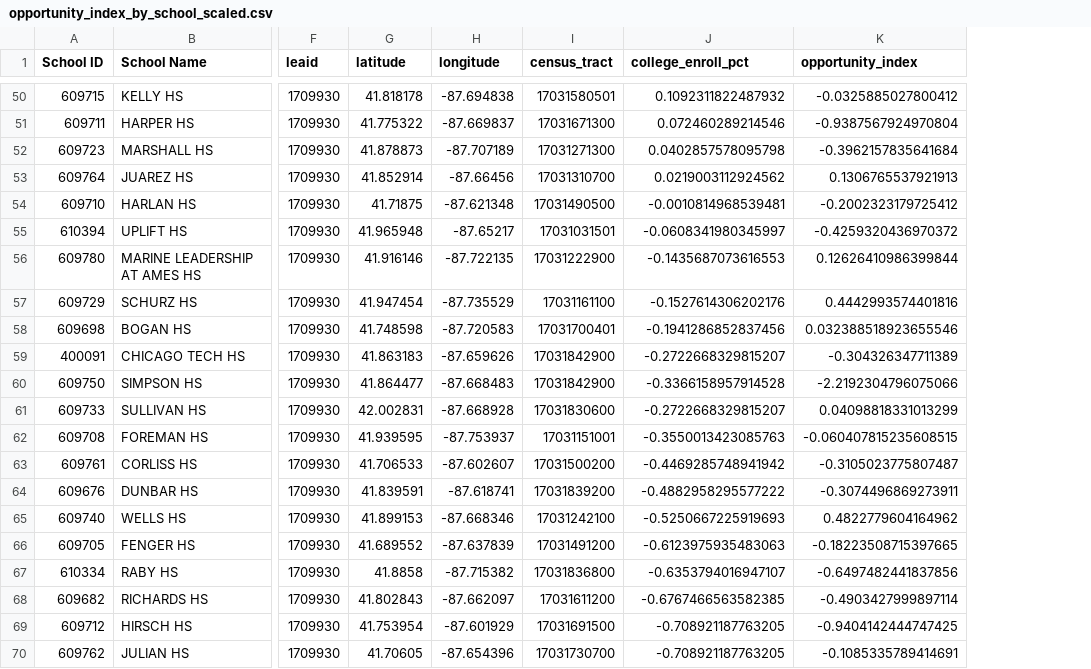
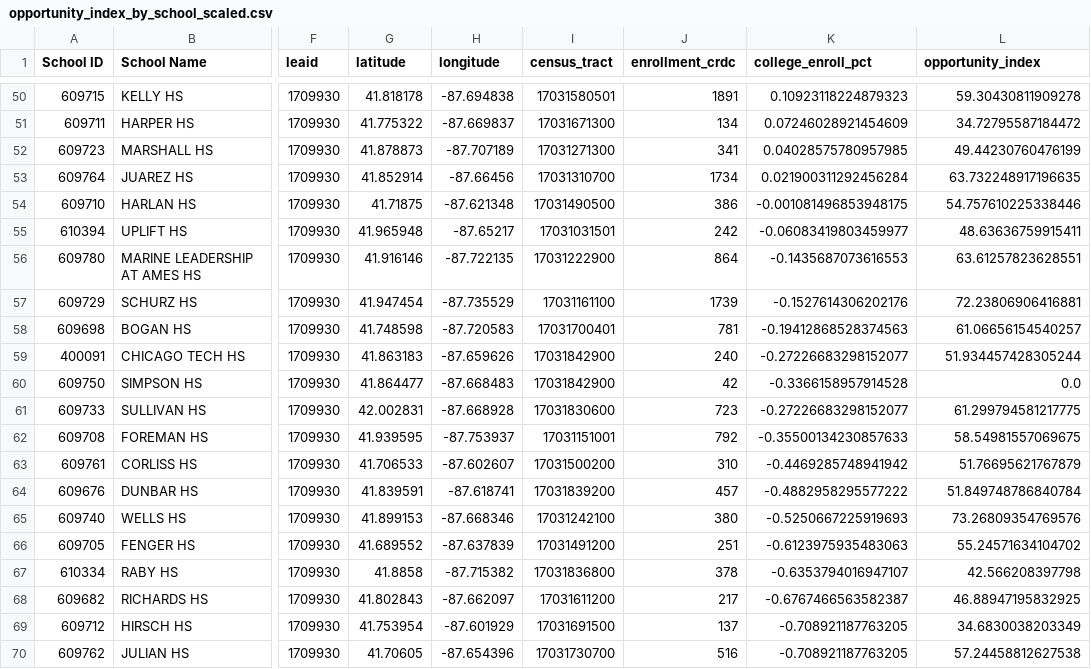
Before and after one commit to idalina-sachango/opportunity-index-dashboard-chicago, a CSV file: tools4schools/Project/Output/opportunity_index_by_school_scaled.csv, drawn as a sheet; only a part is shown, gaps mark what is left out; addresses are those after the commit; the diff covers the shown part only; the diff names each change by its address in the sheet, - before the commit and + after, or states it on an @@ line.

Commit message:
Re-scaled opportunity index

```diff
--- a/tools4schools/Project/Output/opportunity_index_by_school_scaled.csv
+++ b/tools4schools/Project/Output/opportunity_index_by_school_scaled.csv
+column J (enrollment_crdc), rows 50-70: 1891 | 134 | 341 | 1734 | 386 | 242 | 864 | 1739 | 781 | 240 | 42 | 723 | 792 | 310 | 457 | 380 | 251 | 378 | 217 | 137 | 516
-K50 (college_enroll_pct): 0.1092311822487932
+K50 (college_enroll_pct): 0.10923118224879323
-L50 (opportunity_index): -0.0325885027800412
+L50 (opportunity_index): 59.30430811909278
-K51 (college_enroll_pct): 0.072460289214546
+K51 (college_enroll_pct): 0.07246028921454609
-L51 (opportunity_index): -0.9387567924970804
+L51 (opportunity_index): 34.72795587184472
-K52 (college_enroll_pct): 0.0402857578095798
+K52 (college_enroll_pct): 0.04028575780957985
-L52 (opportunity_index): -0.3962157835641684
+L52 (opportunity_index): 49.44230760476199
-K53 (college_enroll_pct): 0.0219003112924562
+K53 (college_enroll_pct): 0.021900311292456284
-L53 (opportunity_index): 0.1306765537921913
+L53 (opportunity_index): 63.732248917196635
-K54 (college_enroll_pct): -0.0010814968539481
+K54 (college_enroll_pct): -0.001081496853948175
-L54 (opportunity_index): -0.2002323179725412
+L54 (opportunity_index): 54.757610225338446
-K55 (college_enroll_pct): -0.0608341980345997
+K55 (college_enroll_pct): -0.06083419803459977
-L55 (opportunity_index): -0.4259320436970372
+L55 (opportunity_index): 48.63636759915411
-L56 (opportunity_index): 0.12626410986399844
+L56 (opportunity_index): 63.61257823628551
-L57 (opportunity_index): 0.4442993574401816
+L57 (opportunity_index): 72.23806906416881
-K58 (college_enroll_pct): -0.1941286852837456
+K58 (college_enroll_pct): -0.19412868528374563
-L58 (opportunity_index): 0.032388518923655546
+L58 (opportunity_index): 61.06656154540257
-K59 (college_enroll_pct): -0.2722668329815207
+K59 (college_enroll_pct): -0.27226683298152077
-L59 (opportunity_index): -0.304326347711389
+L59 (opportunity_index): 51.934457428305244
-L60 (opportunity_index): -2.2192304796075066
+L60 (opportunity_index): 0.0
-K61 (college_enroll_pct): -0.2722668329815207
+K61 (college_enroll_pct): -0.27226683298152077
-L61 (opportunity_index): 0.04098818331013299
+L61 (opportunity_index): 61.299794581217775
-K62 (college_enroll_pct): -0.3550013423085763
+K62 (college_enroll_pct): -0.35500134230857633
-L62 (opportunity_index): -0.060407815235608515
+L62 (opportunity_index): 58.54981557069675
-L63 (opportunity_index): -0.3105023775807487
+L63 (opportunity_index): 51.76695621767879
-L64 (opportunity_index): -0.3074496869273911
+L64 (opportunity_index): 51.849748786840784
-L65 (opportunity_index): 0.4822779604164962
+L65 (opportunity_index): 73.26809354769576
-L66 (opportunity_index): -0.18223508715397665
+L66 (opportunity_index): 55.24571634104702
-L67 (opportunity_index): -0.6497482441837856
+L67 (opportunity_index): 42.566208397798
-K68 (college_enroll_pct): -0.6767466563582385
+K68 (college_enroll_pct): -0.6767466563582387
-L68 (opportunity_index): -0.4903427999897114
+L68 (opportunity_index): 46.88947195832925
-L69 (opportunity_index): -0.9404142444747425
+L69 (opportunity_index): 34.6830038203349
-L70 (opportunity_index): -0.1085335789414691
+L70 (opportunity_index): 57.24458812627538
```
Also changed, not shown: 81 edited cells elsewhere in this file, 1 other file.
